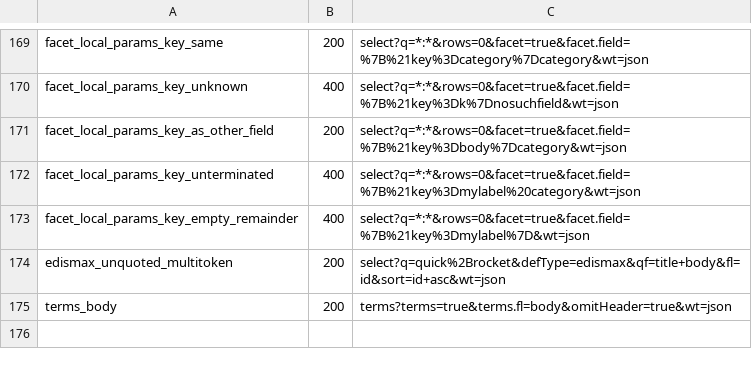
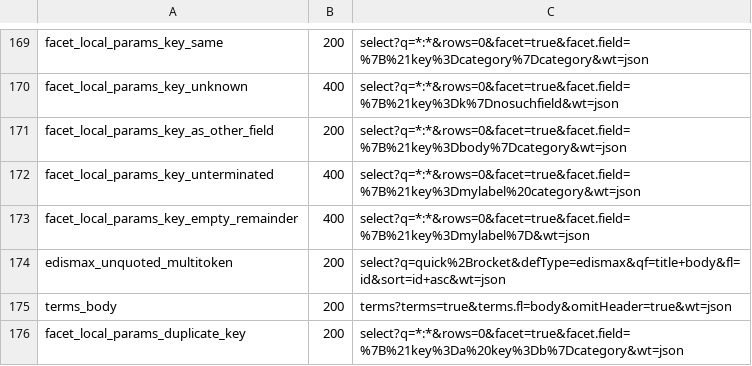
Before and after one commit to markdlabrecque/wayfinder, a TSV file: solr-ref/manifest.tsv, drawn as a sheet; only a part is shown, gaps mark what is left out; the diff names each change by its address in the sheet, - before the commit and + after, or states it on an @@ line.

Commit message:
test(facet): capture duplicate local-param keys

```diff
--- a/solr-ref/manifest.tsv
+++ b/solr-ref/manifest.tsv
+row 176: facet_local_params_duplicate_key | 200 | select?q=*:*&rows=0&facet=true&facet.field=%7B%21key%3Da%20key%3Db%7Dcategory&wt=json
```
Also changed, not shown: 3 other files.
